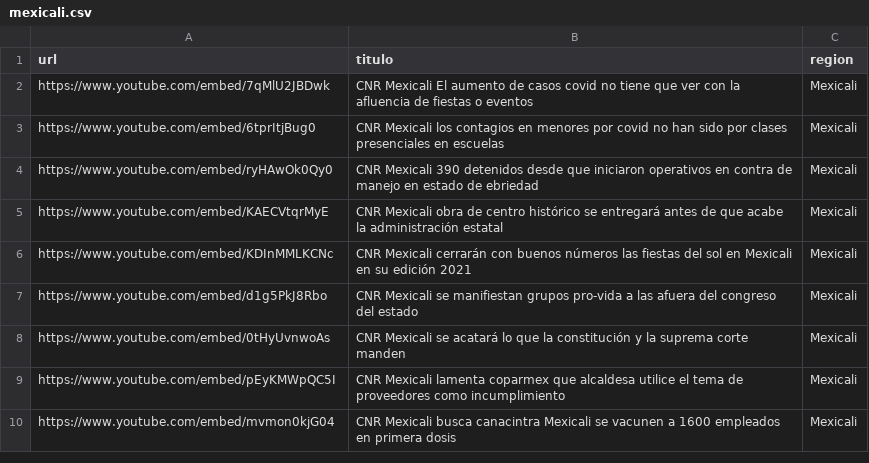
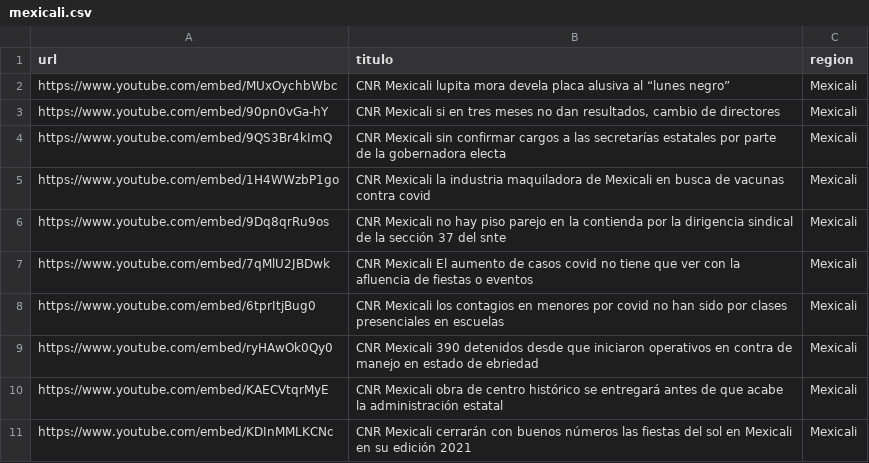
Before and after one commit to MauricioAlcala/cnr.tv, a CSV file: _data/mexicali.csv, drawn as a sheet; only a part is shown; the shorter side is filled out with more unchanged rows.

Commit message:
NOTAS SEPTIEMBRE 27

```diff
--- a/_data/mexicali.csv
+++ b/_data/mexicali.csv
@@ -1,2 +1,7 @@
 url,titulo,region
+https://www.youtube.com/embed/MUxOychbWbc,"CNR Mexicali lupita mora devela placa alusiva al “lunes negro”",Mexicali
+https://www.youtube.com/embed/90pn0vGa-hY,"CNR Mexicali si en tres meses no dan resultados, cambio de directores",Mexicali
+https://www.youtube.com/embed/9QS3Br4kImQ,"CNR Mexicali sin confirmar cargos a las secretarías estatales por parte de la gobernadora electa",Mexicali
+https://www.youtube.com/embed/1H4WWzbP1go,"CNR Mexicali la industria maquiladora de Mexicali en busca de vacunas contra covid",Mexicali
+https://www.youtube.com/embed/9Dq8qrRu9os,"CNR Mexicali no hay piso parejo en la contienda por la dirigencia sindical de la sección 37 del snte",Mexicali
 https://www.youtube.com/embed/7qMlU2JBDwk,"CNR Mexicali El aumento de casos covid no tiene que ver con la afluencia de fiestas o eventos",Mexicali
```
